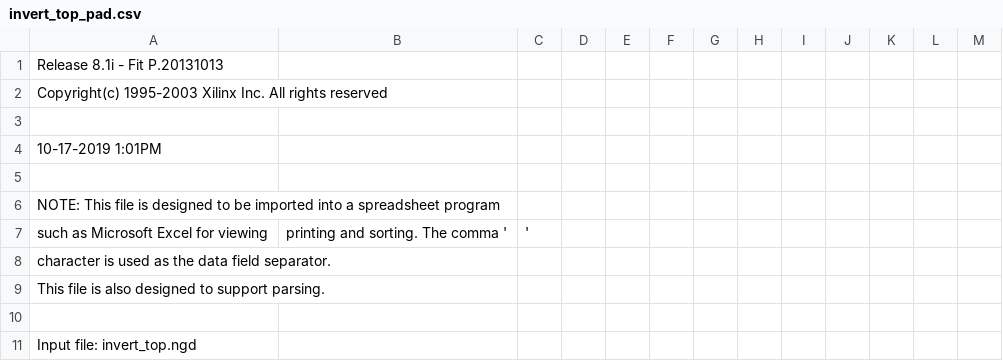
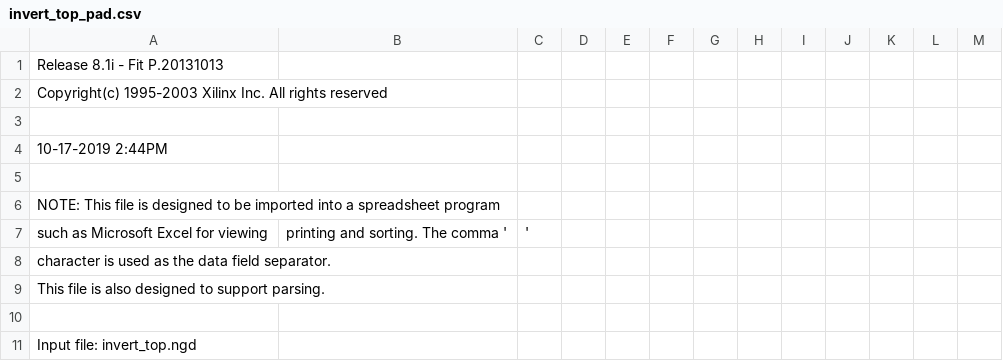
Before and after one commit to erikvanzijst/scramble, a CSV file: xilinx/invert_top_pad.csv, drawn as a sheet; only a part is shown.

Commit message:
Added Xilinx Webpack ISE VHDL project for level counter CPLD.
Reformatting tabs->spaces

```diff
--- a/xilinx/invert_top_pad.csv
+++ b/xilinx/invert_top_pad.csv
@@ -3,3 +3,3 @@ Copyright(c) 1995-2003 Xilinx Inc. All rights reserved
 
-10-17-2019  1:01PM
+10-17-2019  2:44PM
 
```
Also changed, not shown: 41 other files.
